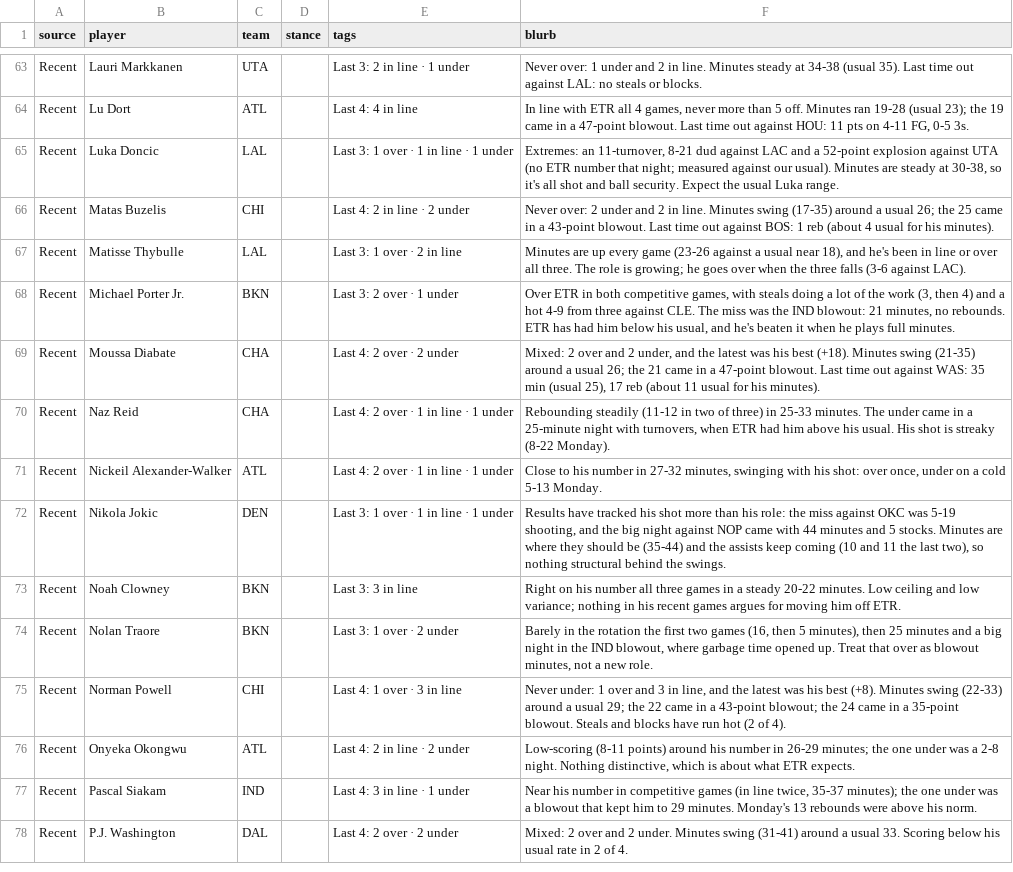
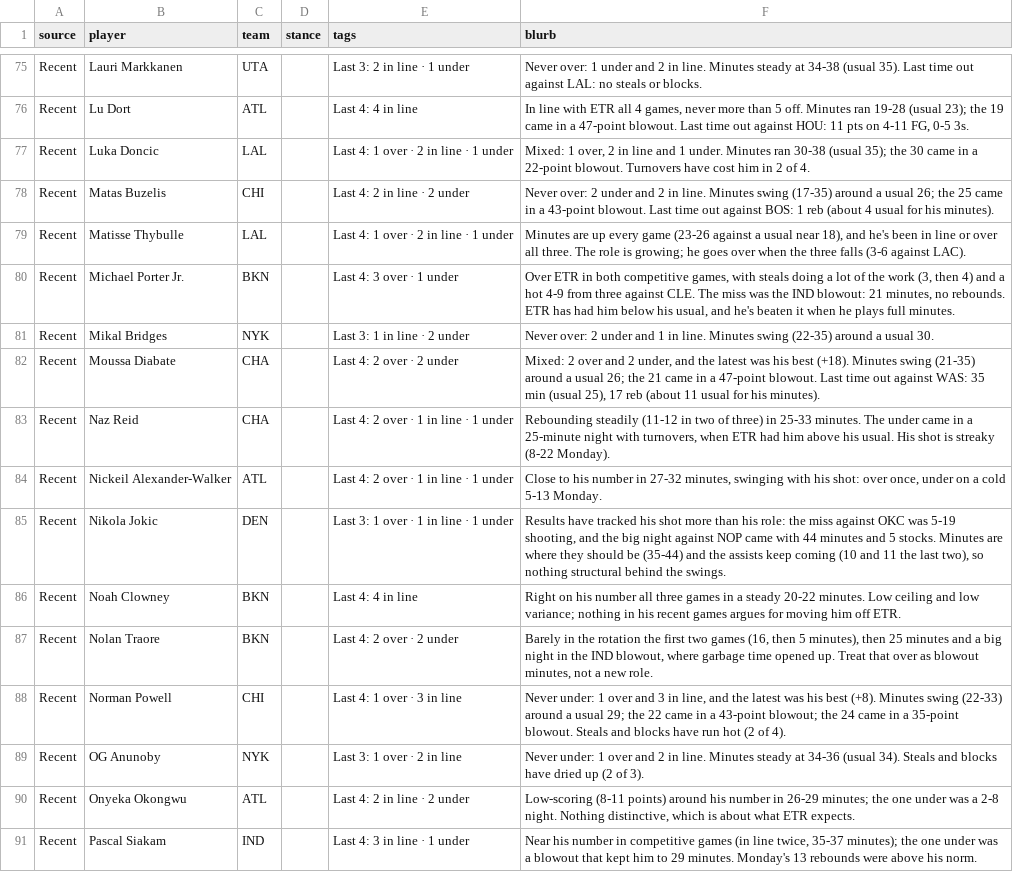
Before and after one commit to JonBoyBeats/br_rankings, a CSV file: analysis/nba/takes/2026-10-28_recent.csv, drawn as a sheet; only a part is shown, gaps mark what is left out; the shorter side is filled out with more unchanged rows; the diff covers the shown part only.

Commit message:
NBA daily: record and Recent notes through 2026-10-27

```diff
--- a/analysis/nba/takes/2026-10-28_recent.csv
+++ b/analysis/nba/takes/2026-10-28_recent.csv
@@ -64,6 +76,7 @@ Recent,Lauri Markkanen,UTA,,Last 3: 2 in line · 1 under,Never over: 1 under and
 Recent,Lu Dort,ATL,,Last 4: 4 in line,"In line with ETR all 4 games, never more than 5 off. Minutes ran 19-28 (usual 23); the 19 came in a 47-point blowout. Last time out against HOU: 11 pts on 4-11 FG, 0-5 3s."
-Recent,Luka Doncic,LAL,,Last 3: 1 over · 1 in line · 1 under,"Extremes: an 11-turnover, 8-21 dud against LAC and a 52-point explosion against UTA (no ETR number that night; measured against our usual). Minutes are steady at 30-38, so it's all shot and ball security. Expect the usual Luka range."
+Recent,Luka Doncic,LAL,,Last 4: 1 over · 2 in line · 1 under,"Mixed: 1 over, 2 in line and 1 under. Minutes ran 30-38 (usual 35); the 30 came in a 22-point blowout. Turnovers have cost him in 2 of 4."
 Recent,Matas Buzelis,CHI,,Last 4: 2 in line · 2 under,Never over: 2 under and 2 in line. Minutes swing (17-35) around a usual 26; the 25 came in a 43-point blowout. Last time out against BOS: 1 reb (about 4 usual for his minutes).
-Recent,Matisse Thybulle,LAL,,Last 3: 1 over · 2 in line,"Minutes are up every game (23-26 against a usual near 18), and he's been in line or over all three. The role is growing; he goes over when the three falls (3-6 against LAC)."
-Recent,Michael Porter Jr.,BKN,,Last 3: 2 over · 1 under,"Over ETR in both competitive games, with steals doing a lot of the work (3, then 4) and a hot 4-9 from three against CLE. The miss was the IND blowout: 21 minutes, no rebounds. ETR has had him below his usual, and he's beaten it when he plays full minutes."
+Recent,Matisse Thybulle,LAL,,Last 4: 1 over · 2 in line · 1 under,"Minutes are up every game (23-26 against a usual near 18), and he's been in line or over all three. The role is growing; he goes over when the three falls (3-6 against LAC)."
+Recent,Michael Porter Jr.,BKN,,Last 4: 3 over · 1 under,"Over ETR in both competitive games, with steals doing a lot of the work (3, then 4) and a hot 4-9 from three against CLE. The miss was the IND blowout: 21 minutes, no rebounds. ETR has had him below his usual, and he's beaten it when he plays full minutes."
+Recent,Mikal Bridges,NYK,,Last 3: 1 in line · 2 under,Never over: 2 under and 1 in line. Minutes swing (22-35) around a usual 30.
 Recent,Moussa Diabate,CHA,,Last 4: 2 over · 2 under,"Mixed: 2 over and 2 under, and the latest was his best (+18). Minutes swing (21-35) around a usual 26; the 21 came in a 47-point blowout. Last time out against WAS: 35 min (usual 25), 17 reb (about 11 usual for his minutes)."
@@ -72,5 +85,6 @@ Recent,Nickeil Alexander-Walker,ATL,,Last 4: 2 over · 1 in line · 1 under,"Clo
 Recent,Nikola Jokic,DEN,,Last 3: 1 over · 1 in line · 1 under,"Results have tracked his shot more than his role: the miss against OKC was 5-19 shooting, and the big night against NOP came with 44 minutes and 5 stocks. Minutes are where they should be (35-44) and the assists keep coming (10 and 11 the last two), so nothing structural behind the swings."
-Recent,Noah Clowney,BKN,,Last 3: 3 in line,Right on his number all three games in a steady 20-22 minutes. Low ceiling and low variance; nothing in his recent games argues for moving him off ETR.
-Recent,Nolan Traore,BKN,,Last 3: 1 over · 2 under,"Barely in the rotation the first two games (16, then 5 minutes), then 25 minutes and a big night in the IND blowout, where garbage time opened up. Treat that over as blowout minutes, not a new role."
+Recent,Noah Clowney,BKN,,Last 4: 4 in line,Right on his number all three games in a steady 20-22 minutes. Low ceiling and low variance; nothing in his recent games argues for moving him off ETR.
+Recent,Nolan Traore,BKN,,Last 4: 2 over · 2 under,"Barely in the rotation the first two games (16, then 5 minutes), then 25 minutes and a big night in the IND blowout, where garbage time opened up. Treat that over as blowout minutes, not a new role."
 Recent,Norman Powell,CHI,,Last 4: 1 over · 3 in line,"Never under: 1 over and 3 in line, and the latest was his best (+8). Minutes swing (22-33) around a usual 29; the 22 came in a 43-point blowout; the 24 came in a 35-point blowout. Steals and blocks have run hot (2 of 4)."
+Recent,OG Anunoby,NYK,,Last 3: 1 over · 2 in line,Never under: 1 over and 2 in line. Minutes steady at 34-36 (usual 34). Steals and blocks have dried up (2 of 3).
 Recent,Onyeka Okongwu,ATL,,Last 4: 2 in line · 2 under,"Low-scoring (8-11 points) around his number in 26-29 minutes; the one under was a 2-8 night. Nothing distinctive, which is about what ETR expects."
```
Also changed, not shown: 15 added rows and 15 edited cells elsewhere in this file, analysis/nba/form.csv, 5 other files.
